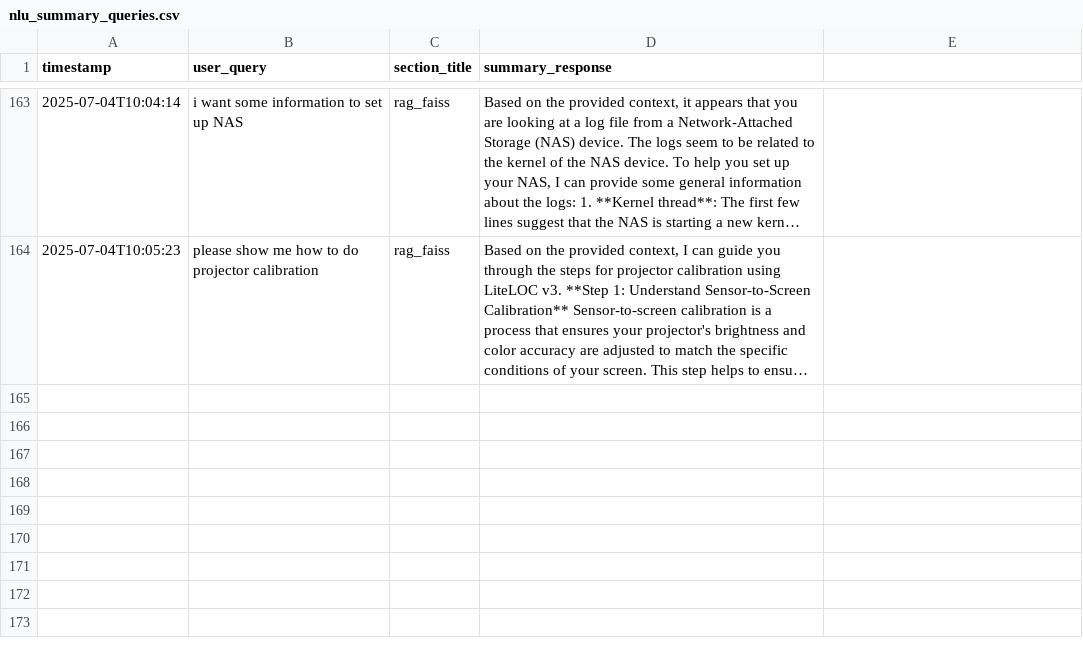
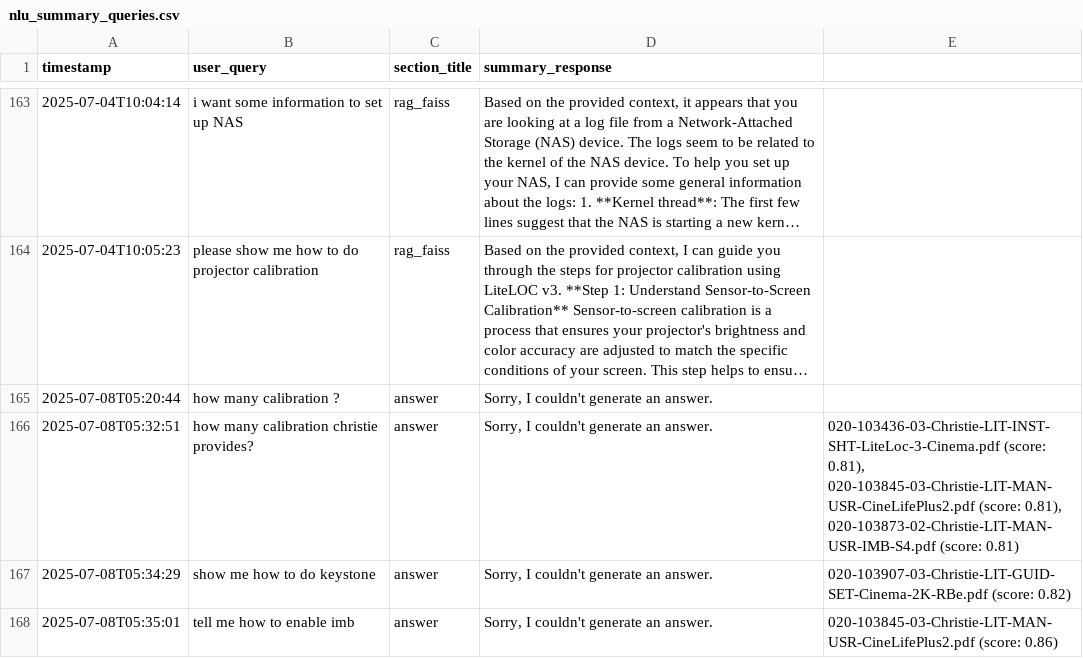
Before and after one commit to sunnytsai3346/rasa-demo, a CSV file: mybot/actions/log/nlu_summary_queries.csv, drawn as a sheet; only a part is shown, gaps mark what is left out; long unchanged cells end in …; the diff names each change by its address in the sheet, - before the commit and + after, or states it on an @@ line.

```diff
--- a/mybot/actions/log/nlu_summary_queries.csv
+++ b/mybot/actions/log/nlu_summary_queries.csv
+row 165: 2025-07-08T05:20:44 | how many calibration ? | answer | Sorry, I couldn't generate an answer.
+row 166: 2025-07-08T05:32:51 | how many calibration christie provides? | answer | Sorry, I couldn't generate an answer. | 020-103436-03-Christie-LIT-INST-SHT-LiteLoc-3-Cinema.pdf (score: 0.81), 020-103845-03-Christie-LIT-MAN-USR-CineLifePlus2.pdf (score: 0.81), 020-103873-02-Christie-LIT-MAN-USR-IMB-S4.pdf (score: 0.81)
+row 167: 2025-07-08T05:34:29 | show me how to do keystone | answer | Sorry, I couldn't generate an answer. | 020-103907-03-Christie-LIT-GUID-SET-Cinema-2K-RBe.pdf (score: 0.82)
+row 168: 2025-07-08T05:35:01 | tell me how to enable imb | answer | Sorry, I couldn't generate an answer. | 020-103845-03-Christie-LIT-MAN-USR-CineLifePlus2.pdf (score: 0.86)
```
Also changed, not shown: 5 other files.
